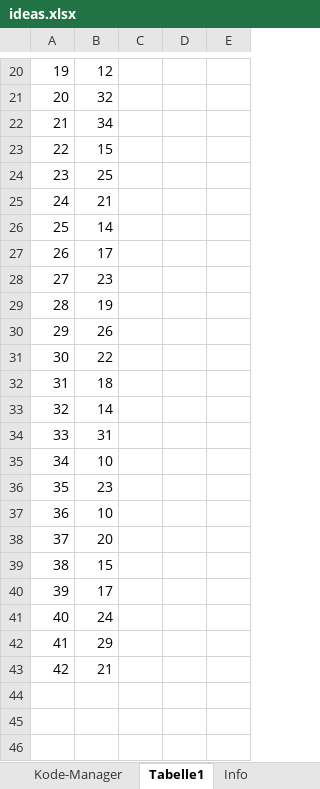
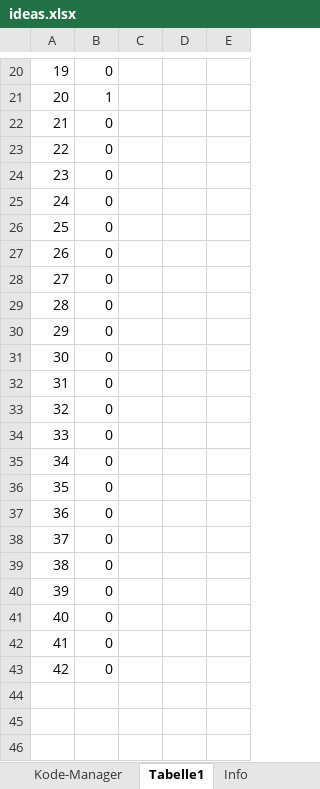
Before and after one commit to acdh-oeaw/youbeon-frontend, an Excel workbook: data/ideas.xlsx, sheet Tabelle1, drawn as a sheet; only a part is shown, gaps mark what is left out; values as stored, in another font and other column widths than the file's, no cell formats; charts and pictures and conditional formats not drawn; the diff covers the shown part only; the diff names each change by its address in the sheet, - before the commit and + after, or states it on an @@ line.

```diff
--- a/data/ideas.xlsx (sheet Tabelle1)
+++ b/data/ideas.xlsx (sheet Tabelle1)
-B20: 12
+B20: 0
-B21: 32
+B21: 1
-B22: 34
+B22: 0
-B23: 15
+B23: 0
-B24: 25
+B24: 0
-B25: 21
+B25: 0
-B26: 14
+B26: 0
-B27: 17
+B27: 0
-B28: 23
+B28: 0
-B29: 19
+B29: 0
-B30: 26
+B30: 0
-B31: 22
+B31: 0
-B32: 18
+B32: 0
-B33: 14
+B33: 0
-B34: 31
+B34: 0
-B35: 10
+B35: 0
-B36: 23
+B36: 0
-B37: 10
+B37: 0
-B38: 20
+B38: 0
-B39: 15
+B39: 0
-B40: 17
+B40: 0
-B41: 24
+B41: 0
-B42: 29
+B42: 0
-B43: 21
+B43: 0
```
Also changed, not shown: 32 edited cells elsewhere in this sheet, sheet Kode-Manager, cell formats, formulas that keep their value, charts or pictures, data/accounts.xlsx, data/places.xlsx, 2 other files.
